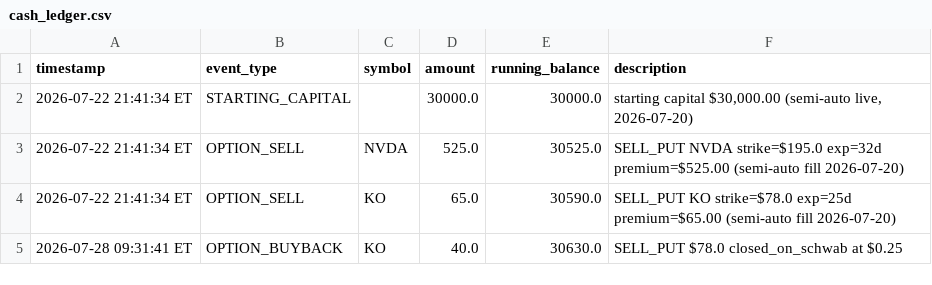
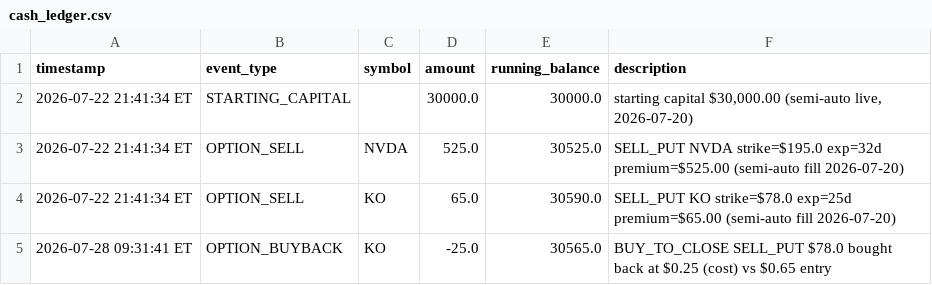
Before and after one commit to reachlin/gold-finger, a CSV file: data/cash_ledger.csv, drawn as a sheet.

```diff
--- a/data/cash_ledger.csv
+++ b/data/cash_ledger.csv
@@ -4,2 +4,2 @@ timestamp,event_type,symbol,amount,running_balance,description
 2026-07-22 21:41:34 ET,OPTION_SELL,KO,65.0,30590.0,SELL_PUT KO strike=$78.0 exp=25d premium=$65.00 (semi-auto fill 2026-07-20)
-2026-07-28 09:31:41 ET,OPTION_BUYBACK,KO,40.0,30630.0,SELL_PUT $78.0 closed_on_schwab at $0.25
+2026-07-28 09:31:41 ET,OPTION_BUYBACK,KO,-25.0,30565.0,BUY_TO_CLOSE SELL_PUT $78.0 bought back at $0.25 (cost) vs $0.65 entry
```
Also changed, not shown: 7 other files.
